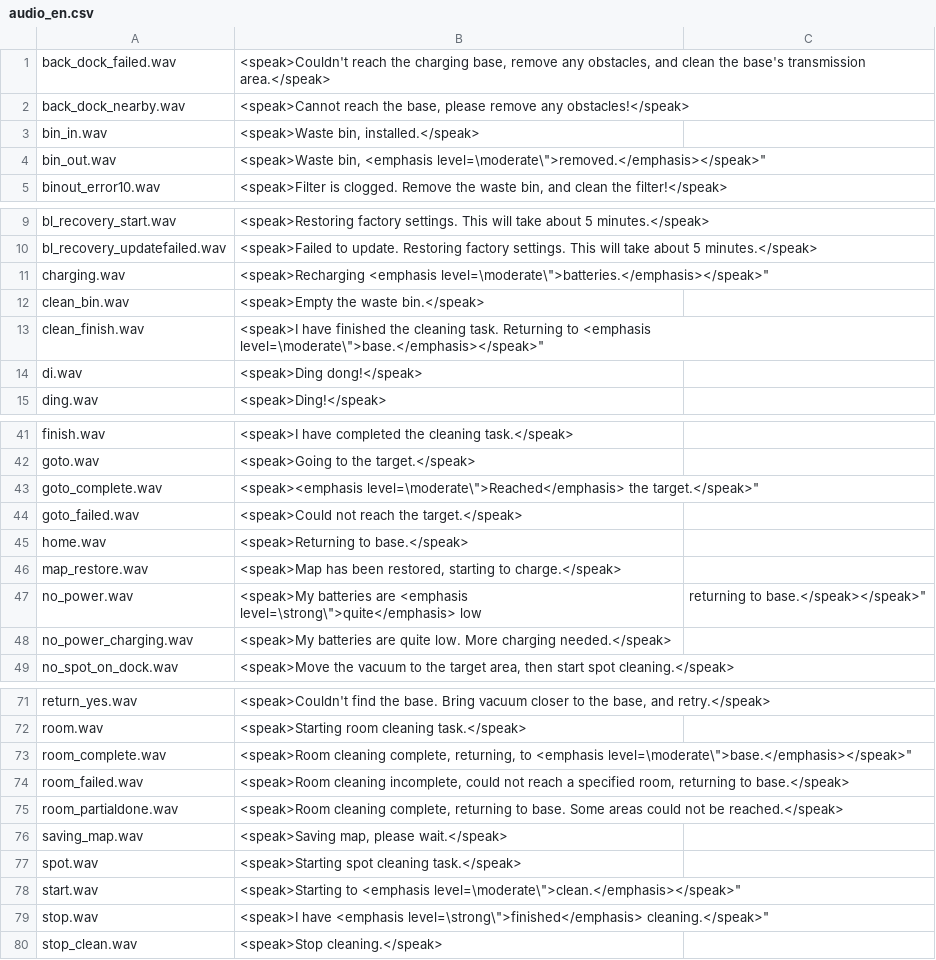
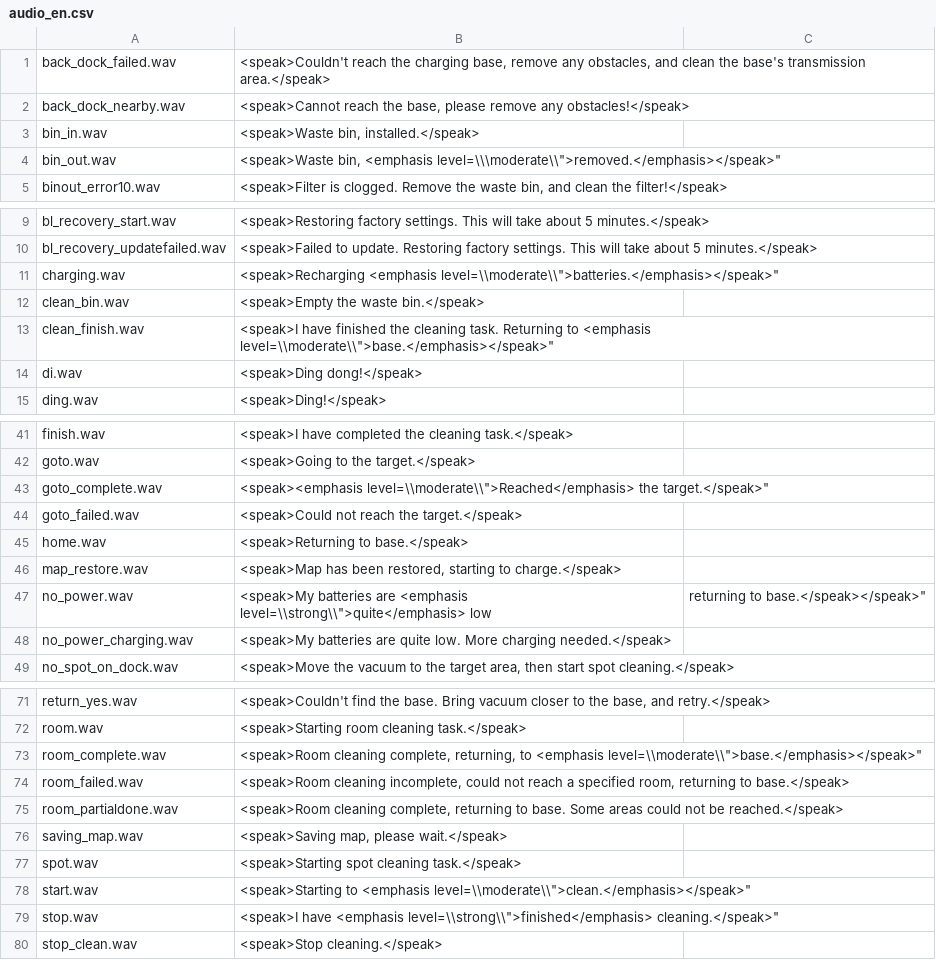
Before and after one commit to fredless/dustcloud, a CSV file: devices/xiaomi.vacuum/audio_generator/language/audio_en.csv, drawn as a sheet; only a part is shown, gaps mark what is left out; the diff covers the shown part only.

Commit message:
still fiddling with escaping in python csv - bah

```diff
--- a/devices/xiaomi.vacuum/audio_generator/language/audio_en.csv
+++ b/devices/xiaomi.vacuum/audio_generator/language/audio_en.csv
@@ -3,3 +3,3 @@ back_dock_nearby.wav,"<speak>Cannot reach the base, please remove any obstacles!
 bin_in.wav,"<speak>Waste bin, installed.</speak>"
-bin_out.wav,"<speak>Waste bin, <emphasis level=\"moderate\">removed.</emphasis></speak>"
+bin_out.wav,"<speak>Waste bin, <emphasis level=\\\"moderate\\">removed.</emphasis></speak>"
 binout_error10.wav,"<speak>Filter is clogged.  Remove the waste bin, and clean the filter!</speak>"
@@ -10,5 +10,5 @@ bl_recovery_start.wav,"<speak>Restoring factory settings.  This will take about
 bl_recovery_updatefailed.wav,"<speak>Failed to update. Restoring factory settings.  This will take about 5 minutes.</speak>"
-charging.wav,"<speak>Recharging <emphasis level=\"moderate\">batteries.</emphasis></speak>"
+charging.wav,"<speak>Recharging <emphasis level=\\"moderate\\">batteries.</emphasis></speak>"
 clean_bin.wav,"<speak>Empty the waste bin.</speak>"
-clean_finish.wav,"<speak>I have finished the cleaning task. Returning to <emphasis level=\"moderate\">base.</emphasis></speak>"
+clean_finish.wav,"<speak>I have finished the cleaning task. Returning to <emphasis level=\\"moderate\\">base.</emphasis></speak>"
 di.wav,"<speak>Ding dong!</speak>"
@@ -42,3 +42,3 @@ finish.wav,"<speak>I have completed the cleaning task.</speak>"
 goto.wav,"<speak>Going to the target.</speak>"
-goto_complete.wav,"<speak><emphasis level=\"moderate\">Reached</emphasis> the target.</speak>"
+goto_complete.wav,"<speak><emphasis level=\\"moderate\\">Reached</emphasis> the target.</speak>"
 goto_failed.wav,"<speak>Could not reach the target.</speak>"
@@ -46,3 +46,3 @@ home.wav,"<speak>Returning to base.</speak>"
 map_restore.wav,"<speak>Map has been restored, starting to charge.</speak>"
-no_power.wav,"<speak>My batteries are <emphasis level=\"strong\">quite</emphasis> low, returning to base.</speak></speak>"
+no_power.wav,"<speak>My batteries are <emphasis level=\\"strong\\">quite</emphasis> low, returning to base.</speak></speak>"
 no_power_charging.wav,"<speak>My batteries are quite low. More charging needed.</speak>"
@@ -72,3 +72,3 @@ return_yes.wav,"<speak>Couldn't find the base. Bring vacuum closer to the base,
 room.wav,"<speak>Starting room cleaning task.</speak>"
-room_complete.wav,"<speak>Room cleaning complete, returning, to <emphasis level=\"moderate\">base.</emphasis></speak>"
+room_complete.wav,"<speak>Room cleaning complete, returning, to <emphasis level=\\"moderate\\">base.</emphasis></speak>"
 room_failed.wav,"<speak>Room cleaning incomplete, could not reach a specified room, returning to base.</speak>"
@@ -77,4 +77,4 @@ saving_map.wav,"<speak>Saving map, please wait.</speak>"
 spot.wav,"<speak>Starting spot cleaning task.</speak>"
-start.wav,"<speak>Starting to <emphasis level=\"moderate\">clean.</emphasis></speak>"
-stop.wav,"<speak>I have <emphasis level=\"strong\">finished</emphasis> cleaning.</speak>"
+start.wav,"<speak>Starting to <emphasis level=\\"moderate\\">clean.</emphasis></speak>"
+stop.wav,"<speak>I have <emphasis level=\\"strong\\">finished</emphasis> cleaning.</speak>"
 stop_clean.wav,"<speak>Stop cleaning.</speak>"
```
Also changed, not shown: 1 edited cell elsewhere in this file.
